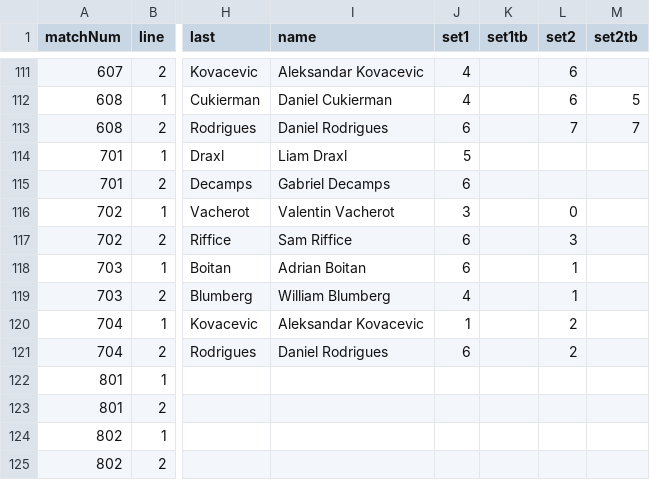
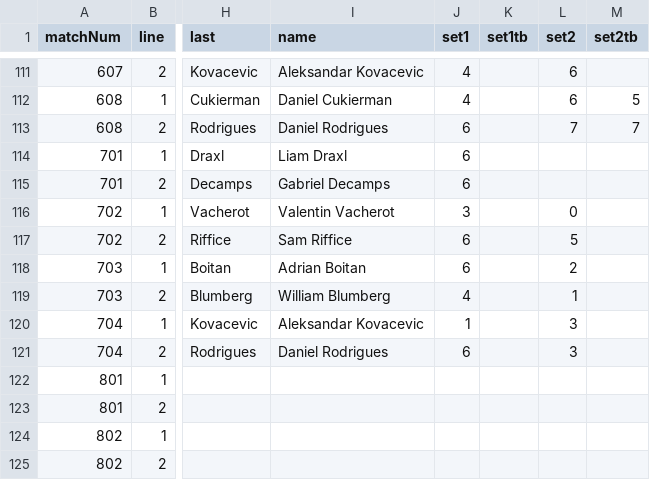
Before and after one commit to slam10s/may-madness, a TSV file: data/2020-21/ncaam/singles/bracket_.tsv, drawn as a sheet; only a part is shown, gaps mark what is left out; the diff names each change by its address in the sheet, - before the commit and + after, or states it on an @@ line.

```diff
--- a/data/2020-21/ncaam/singles/bracket_.tsv
+++ b/data/2020-21/ncaam/singles/bracket_.tsv
-J114 (set1): 5
+J114 (set1): 6
-L117 (set2): 3
+L117 (set2): 5
-L118 (set2): 1
+L118 (set2): 2
-L120:L121 (set2): 2
+L120:L121 (set2): 3
```
Also changed, not shown: data/2020-21/ncaam/singles/matches.tsv, data/2020-21/ncaam/singles/scores.tsv, 3 other files.
